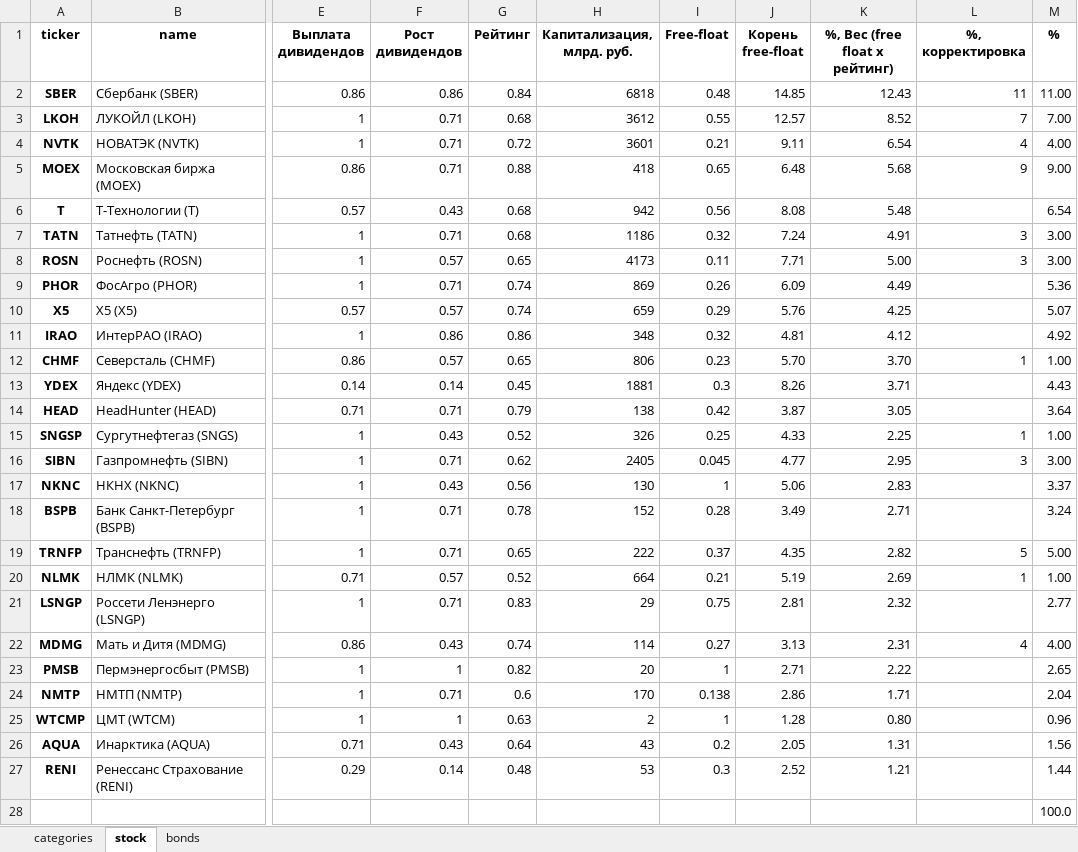
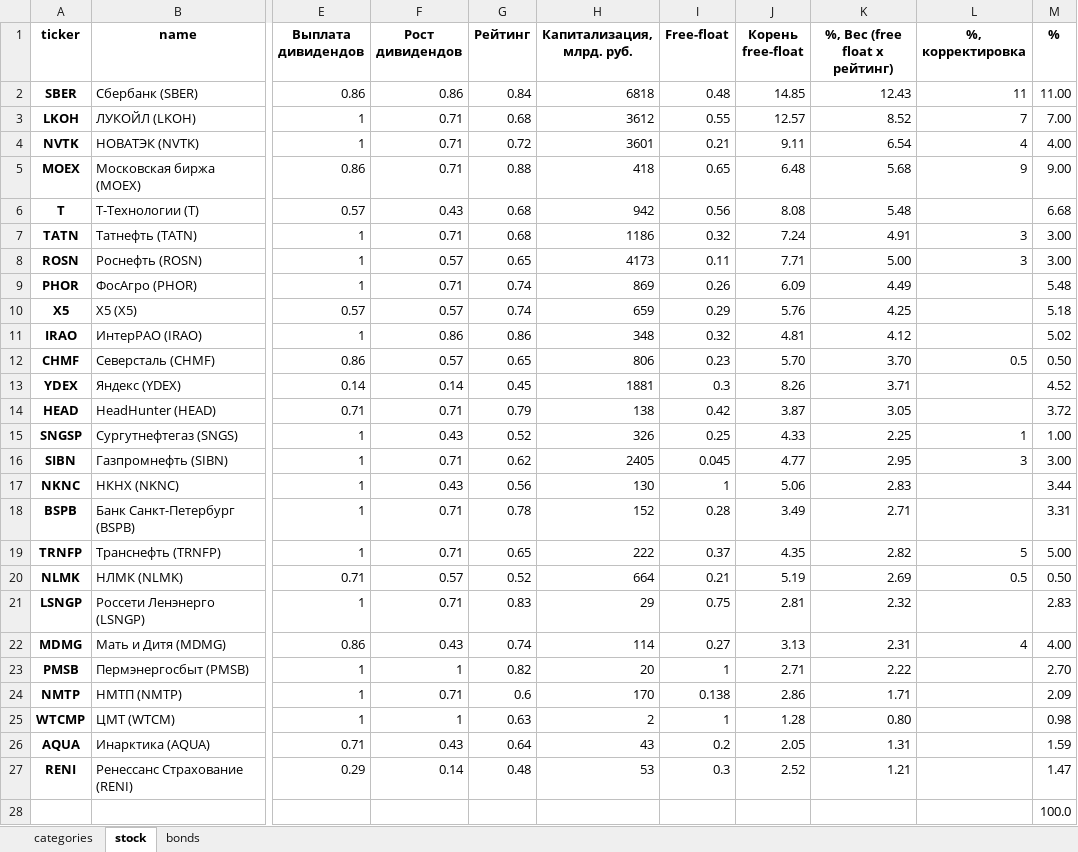
Before and after one commit to i-savelev/invest_toolkit, an Excel workbook: support_files/index_fund.xlsx, sheet stock, drawn as a sheet; only a part is shown, gaps mark what is left out; values as stored, in another font and other column widths than the file's, no borders; the diff names each change by its address in the sheet, - before the commit and + after, or states it on an @@ line.

Commit message:
### Описание изменений
- Обновлен список финансовых метрик в `notebooks/analysis.ipynb`: добавлены новые списки `METRIC_LIST_2` и `METRIC_LIST_3` для анализа различных групп показателей.
- Изменен тикер по умолчанию в ноутбуке анализа с `GAZP` на `MOEX`, обновлен вызов функции построения графиков с использованием нового списка метрик.
- Добавлена новая ячейка кода в `notebooks/analysis.ipynb` для вывода уникальных индикаторов по тикеру MOEX.
- Расширен фильтр данных в `notebooks/data.ipynb`: увеличено количество отбираемых показателей для экспорта в Yandex DataLens.
- Разделен экспорт данных в `notebooks/data.ipynb` на два файла: базовый набор сохранен в `datalens_indicators.csv`, полный расширенный набор — в `datalens_all_indicators.csv`.
- Рефакторинг модуля `project_doc_prompt.py`: основные функции (`get_directory_structure`, `is_file_included`, `get_language_hint`, `read_file_content`, `collect_files_content`) переименованы с добавлением префикса подчеркивания для обозначения внутреннего использования.
- Обновлен файл `support_files/index_fund.xlsx` с актуальными данными.

```diff
--- a/support_files/index_fund.xlsx (sheet stock)
+++ b/support_files/index_fund.xlsx (sheet stock)
-M6 (%): 6.54
+M6 (%): 6.68
-M9 (%): 5.36
+M9 (%): 5.48
-M10 (%): 5.07
+M10 (%): 5.18
-M11 (%): 4.92
+M11 (%): 5.02
-L12 (%, корректировка): 1
+L12 (%, корректировка): 0.5
-M12 (%): 1.00
+M12 (%): 0.50
-M13 (%): 4.43
+M13 (%): 4.52
-M14 (%): 3.64
+M14 (%): 3.72
-M17 (%): 3.37
+M17 (%): 3.44
-M18 (%): 3.24
+M18 (%): 3.31
-L20 (%, корректировка): 1
+L20 (%, корректировка): 0.5
-M20 (%): 1.00
+M20 (%): 0.50
-M21 (%): 2.77
+M21 (%): 2.83
-M23 (%): 2.65
+M23 (%): 2.70
-M24 (%): 2.04
+M24 (%): 2.09
-M25 (%): 0.96
+M25 (%): 0.98
-M26 (%): 1.56
+M26 (%): 1.59
-M27 (%): 1.44
+M27 (%): 1.47
```
Also changed, not shown: 6 other files.
